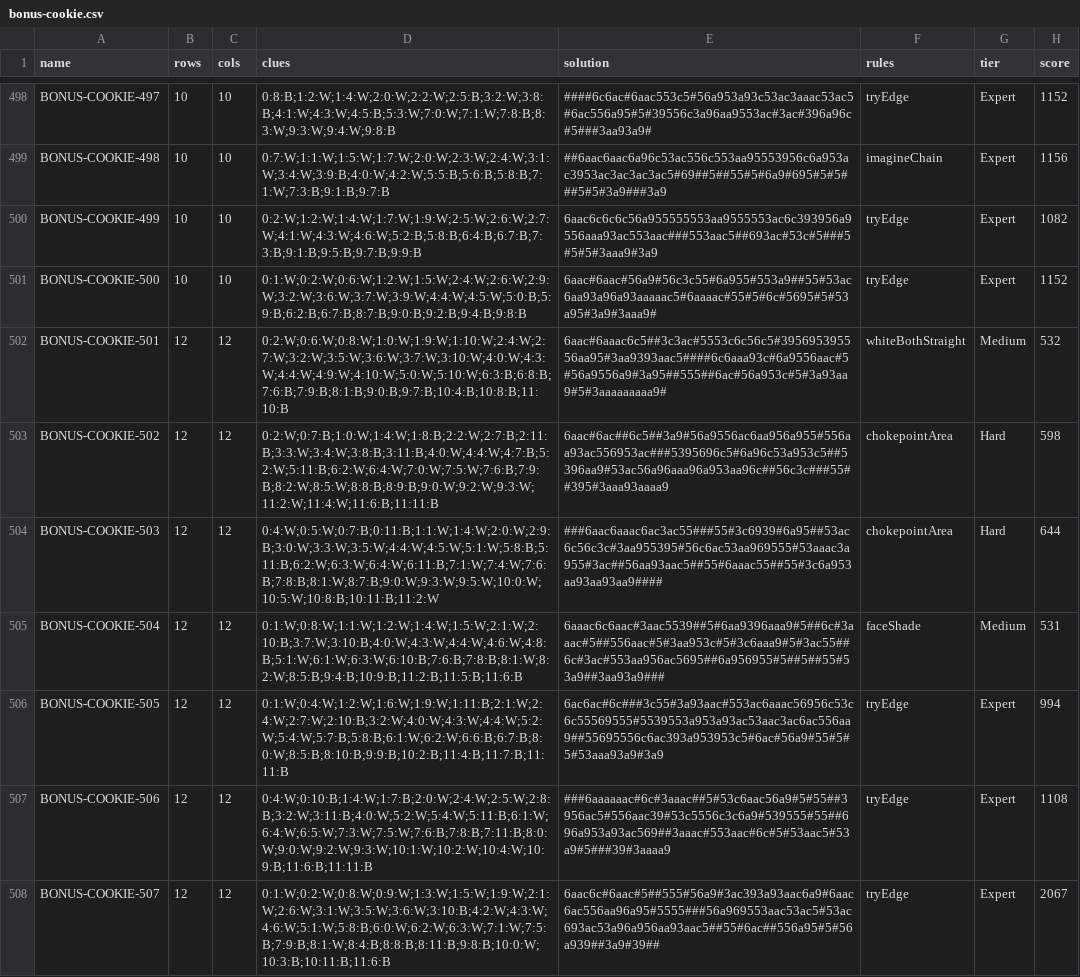
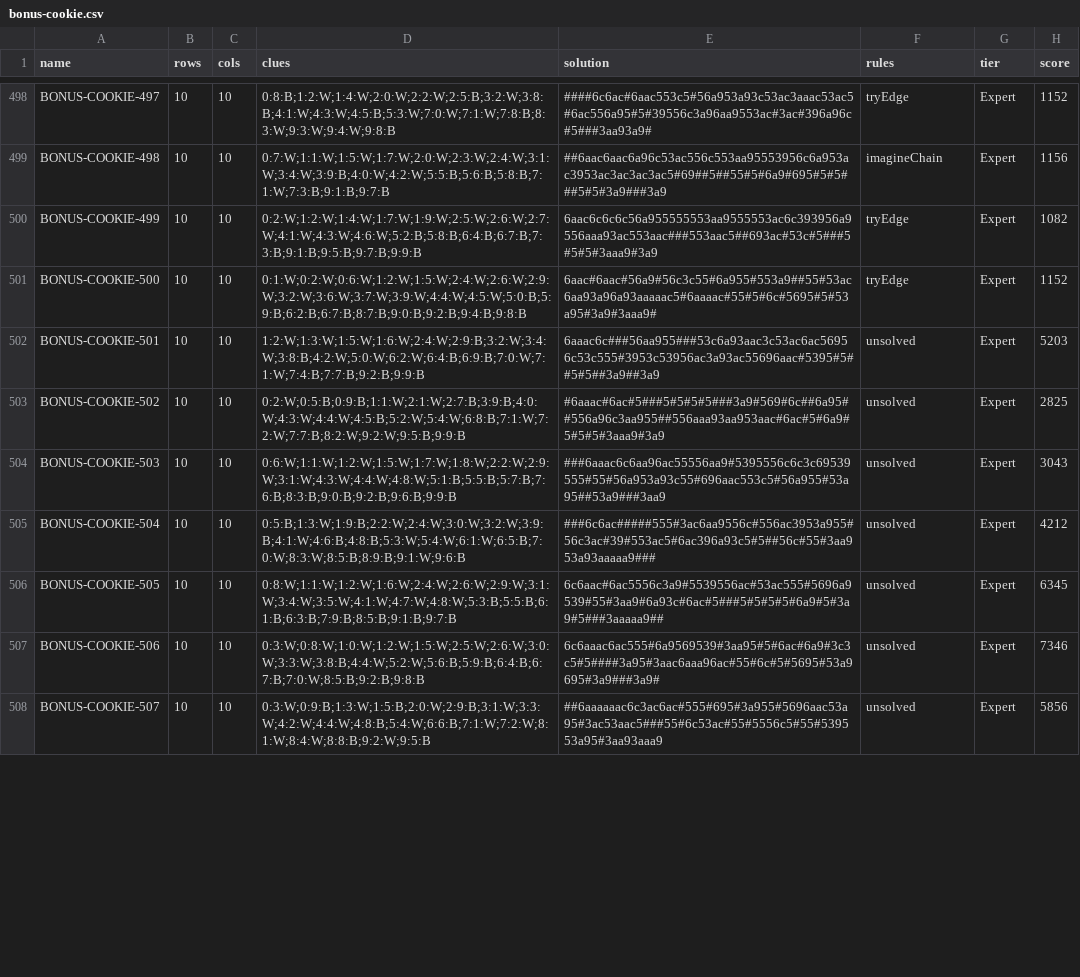
Before and after one commit to JoshMermel/loops, a CSV file: data/bonus-cookie.csv, drawn as a sheet; only a part is shown, gaps mark what is left out; the diff covers the shown part only.

Commit message:
Upgrade Bonus book finales to 10 Expert+ and 10 Mega puzzles each

```diff
--- a/data/bonus-cookie.csv
+++ b/data/bonus-cookie.csv
@@ -501,8 +501,8 @@ BONUS-COOKIE-499,10,10,0:2:W;1:2:W;1:4:W;1:7:W;1:9:W;2:5:W;2:6:W;2:7:W;4:1:W;4:3
 BONUS-COOKIE-500,10,10,0:1:W;0:2:W;0:6:W;1:2:W;1:5:W;2:4:W;2:6:W;2:9:W;3:2:W;3:6:W;3:7:W;3:9:W;4:4:W;4:5:W;5:0:B;5:9:B;6:2:B;6:7:B;8:7:B;9:0:B;9:2:B;9:4:B;9:8:B,6aac#6aac#56a9#56c3c55#6a955#553a9##55#53ac6aa93a96a93aaaaac5#6aaaac#55#5#6c#5695#5#53a95#3a9#3aaa9#,tryEdge,Expert,1152
-BONUS-COOKIE-501,12,12,0:2:W;0:6:W;0:8:W;1:0:W;1:9:W;1:10:W;2:4:W;2:7:W;3:2:W;3:5:W;3:6:W;3:7:W;3:10:W;4:0:W;4:3:W;4:4:W;4:9:W;4:10:W;5:0:W;5:10:W;6:3:B;6:8:B;7:6:B;7:9:B;8:1:B;9:0:B;9:7:B;10:4:B;10:8:B;11:10:B,6aac#6aaac6c5##3c3ac#5553c6c56c5#395695395556aa95#3aa9393aac5####6c6aaa93c#6a9556aac#5#56a9556a9#3a95##555##6ac#56a953c#5#3a93aa9#5#3aaaaaaaaa9#,whiteBothStraight,Medium,532
-BONUS-COOKIE-502,12,12,0:2:W;0:7:B;1:0:W;1:4:W;1:8:B;2:2:W;2:7:B;2:11:B;3:3:W;3:4:W;3:8:B;3:11:B;4:0:W;4:4:W;4:7:B;5:2:W;5:11:B;6:2:W;6:4:W;7:0:W;7:5:W;7:6:B;7:9:B;8:2:W;8:5:W;8:8:B;8:9:B;9:0:W;9:2:W;9:3:W;11:2:W;11:4:W;11:6:B;11:11:B,6aac#6ac##6c5##3a9#56a9556ac6aa956a955#556aa93ac556953ac###5395696c5#6a96c53a953c5##5396aa9#53ac56a96aaa96a953aa96c##56c3c###55##395#3aaa93aaaa9,chokepointArea,Hard,598
-BONUS-COOKIE-503,12,12,0:4:W;0:5:W;0:7:B;0:11:B;1:1:W;1:4:W;2:0:W;2:9:B;3:0:W;3:3:W;3:5:W;4:4:W;4:5:W;5:1:W;5:8:B;5:11:B;6:2:W;6:3:W;6:4:W;6:11:B;7:1:W;7:4:W;7:6:B;7:8:B;8:1:W;8:7:B;9:0:W;9:3:W;9:5:W;10:0:W;10:5:W;10:8:B;10:11:B;11:2:W,###6aac6aaac6ac3ac55###55#3c6939#6a95##53ac6c56c3c#3aa955395#56c6ac53aa969555#53aaac3a955#3ac##56aa93aac5##55#6aaac55##55#3c6a953aa93aa93aa9####,chokepointArea,Hard,644
-BONUS-COOKIE-504,12,12,0:1:W;0:8:W;1:1:W;1:2:W;1:4:W;1:5:W;2:1:W;2:10:B;3:7:W;3:10:B;4:0:W;4:3:W;4:4:W;4:6:W;4:8:B;5:1:W;6:1:W;6:3:W;6:10:B;7:6:B;7:8:B;8:1:W;8:2:W;8:5:B;9:4:B;10:9:B;11:2:B;11:5:B;11:6:B,6aaac6c6aac#3aac5539##5#6aa9396aaa9#5##6c#3aaac#5##556aac#5#3aa953c#5#3c6aaa9#5#3ac55##6c#3ac#553aa956ac5695##6a956955#5##5##55#53a9##3aa93a9###,faceShade,Medium,531
-BONUS-COOKIE-505,12,12,0:1:W;0:4:W;1:2:W;1:6:W;1:9:W;1:11:B;2:1:W;2:4:W;2:7:W;2:10:B;3:2:W;4:0:W;4:3:W;4:4:W;5:2:W;5:4:W;5:7:B;5:8:B;6:1:W;6:2:W;6:6:B;6:7:B;8:0:W;8:5:B;8:10:B;9:9:B;10:2:B;11:4:B;11:7:B;11:11:B,6ac6ac#6c###3c55#3a93aac#553ac6aaac56956c53c6c55569555#5539553a953a93ac53aac3ac6ac556aa9##55695556c6ac393a953953c5#6ac#56a9#55#5#5#53aaa93a9#3a9,tryEdge,Expert,994
-BONUS-COOKIE-506,12,12,0:4:W;0:10:B;1:4:W;1:7:B;2:0:W;2:4:W;2:5:W;2:8:B;3:2:W;3:11:B;4:0:W;5:2:W;5:4:W;5:11:B;6:1:W;6:4:W;6:5:W;7:3:W;7:5:W;7:6:B;7:8:B;7:11:B;8:0:W;9:0:W;9:2:W;9:3:W;10:1:W;10:2:W;10:4:W;10:9:B;11:6:B;11:11:B,###6aaaaaac#6c#3aaac##5#53c6aac56a9#5#55##3956ac5#556aac39#53c5556c3c6a9#539555#55##696a953a93ac569##3aaac#553aac#6c#5#53aac5#53a9#5###39#3aaaa9,tryEdge,Expert,1108
-BONUS-COOKIE-507,12,12,0:1:W;0:2:W;0:8:W;0:9:W;1:3:W;1:5:W;1:9:W;2:1:W;2:6:W;3:1:W;3:5:W;3:6:W;3:10:B;4:2:W;4:3:W;4:6:W;5:1:W;5:8:B;6:0:W;6:2:W;6:3:W;7:1:W;7:5:B;7:9:B;8:1:W;8:4:B;8:8:B;8:11:B;9:8:B;10:0:W;10:3:B;10:11:B;11:6:B,6aac6c#6aac#5##555#56a9#3ac393a93aac6a9#6aac6ac556aa96a95#5555###56a969553aac53ac5#53ac693ac53a96a956aa93aac5##55#6ac##556a95#5#56a939##3a9#39##,tryEdge,Expert,2067
+BONUS-COOKIE-501,10,10,1:2:W;1:3:W;1:5:W;1:6:W;2:4:W;2:9:B;3:2:W;3:4:W;3:8:B;4:2:W;5:0:W;6:2:W;6:4:B;6:9:B;7:0:W;7:1:W;7:4:B;7:7:B;9:2:B;9:9:B,6aaac6c###56aa955###53c6a93aac3c53ac6ac56956c53c555#3953c53956ac3a93ac55696aac#5395#5##5#5##3a9##3a9,unsolved,Expert,5203
+BONUS-COOKIE-502,10,10,0:2:W;0:5:B;0:9:B;1:1:W;2:1:W;2:7:B;3:9:B;4:0:W;4:3:W;4:4:W;4:5:B;5:2:W;5:4:W;6:8:B;7:1:W;7:2:W;7:7:B;8:2:W;9:2:W;9:5:B;9:9:B,#6aaac#6ac#5###5#5#5#5###3a9#569#6c##6a95##556a96c3aa955##556aaa93aa953aac#6ac#5#6a9#5#5#5#3aaa9#3a9,unsolved,Expert,2825
+BONUS-COOKIE-503,10,10,0:6:W;1:1:W;1:2:W;1:5:W;1:7:W;1:8:W;2:2:W;2:9:W;3:1:W;4:3:W;4:4:W;4:8:W;5:1:B;5:5:B;5:7:B;7:6:B;8:3:B;9:0:B;9:2:B;9:6:B;9:9:B,###6aaac6c6aa96ac55556aa9#5395556c6c3c69539555#55#56a953a93c55#696aac553c5#56a955#53a95##53a9###3aa9,unsolved,Expert,3043
+BONUS-COOKIE-504,10,10,0:5:B;1:3:W;1:9:B;2:2:W;2:4:W;3:0:W;3:2:W;3:9:B;4:1:W;4:6:B;4:8:B;5:3:W;5:4:W;6:1:W;6:5:B;7:0:W;8:3:W;8:5:B;8:9:B;9:1:W;9:6:B,###6c6ac#####555#3ac6aa9556c#556ac3953a955#56c3ac#39#553ac5#6ac396a93c5#5##56c#55#3aa953a93aaaaa9###,unsolved,Expert,4212
+BONUS-COOKIE-505,10,10,0:8:W;1:1:W;1:2:W;1:6:W;2:4:W;2:6:W;2:9:W;3:1:W;3:4:W;3:5:W;4:1:W;4:7:W;4:8:W;5:3:B;5:5:B;6:1:B;6:3:B;7:9:B;8:5:B;9:1:B;9:7:B,6c6aac#6ac5556c3a9#5539556ac#53ac555#5696a9539#55#3aa9#6a93c#6ac#5###5#5#5#5#6a9#5#3a9#5###3aaaaa9##,unsolved,Expert,6345
+BONUS-COOKIE-506,10,10,0:3:W;0:8:W;1:0:W;1:2:W;1:5:W;2:5:W;2:6:W;3:0:W;3:3:W;3:8:B;4:4:W;5:2:W;5:6:B;5:9:B;6:4:B;6:7:B;7:0:W;8:5:B;9:2:B;9:8:B,6c6aaac6ac555#6a9569539#3aa95#5#6ac#6a9#3c3c5#5####3a95#3aac6aaa96ac#55#6c#5#5695#53a9695#3a9###3a9#,unsolved,Expert,7346
+BONUS-COOKIE-507,10,10,0:3:W;0:9:B;1:3:W;1:5:B;2:0:W;2:9:B;3:1:W;3:3:W;4:2:W;4:4:W;4:8:B;5:4:W;6:6:B;7:1:W;7:2:W;8:1:W;8:4:W;8:8:B;9:2:W;9:5:B,##6aaaaaac6c3ac6ac#555#695#3a955#5696aac53a95#3ac53aac5###55#6c53ac#55#5556c5#55#539553a95#3aa93aaa9,unsolved,Expert,5856
```
Also changed, not shown: 10 added rows and 18 edited cells elsewhere in this file, data/bonus-black.csv, data/bonus-full.csv, 10 other files.
